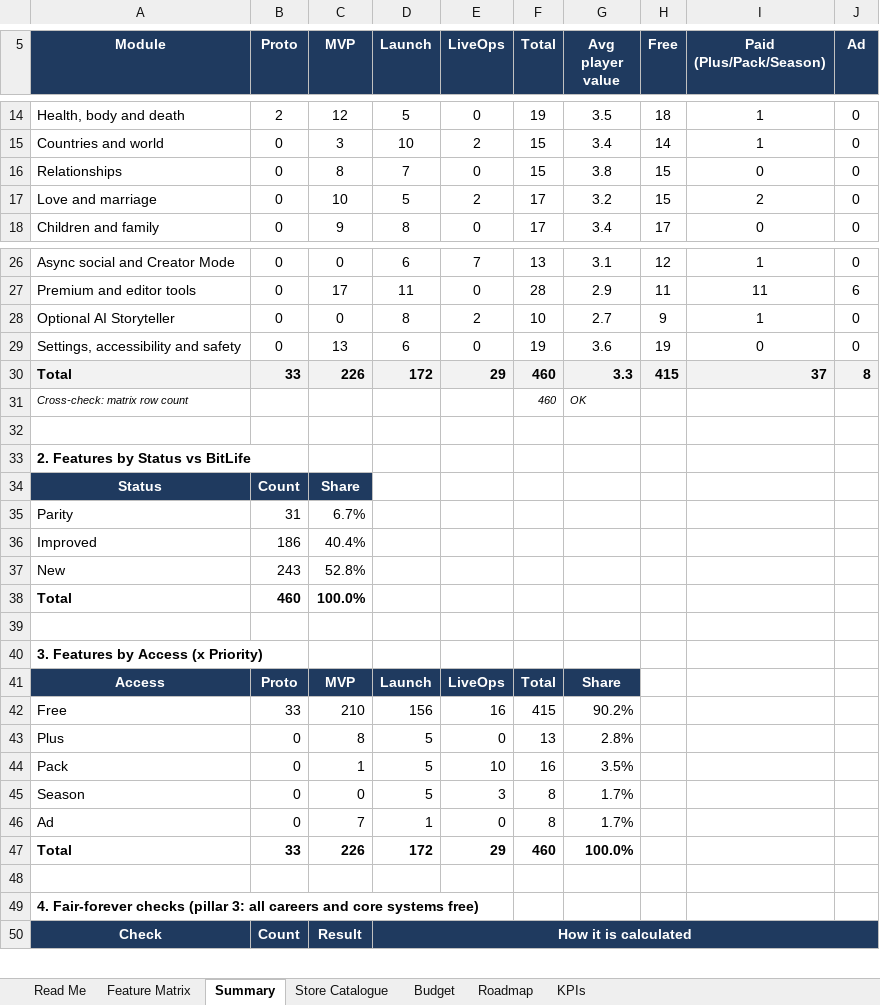
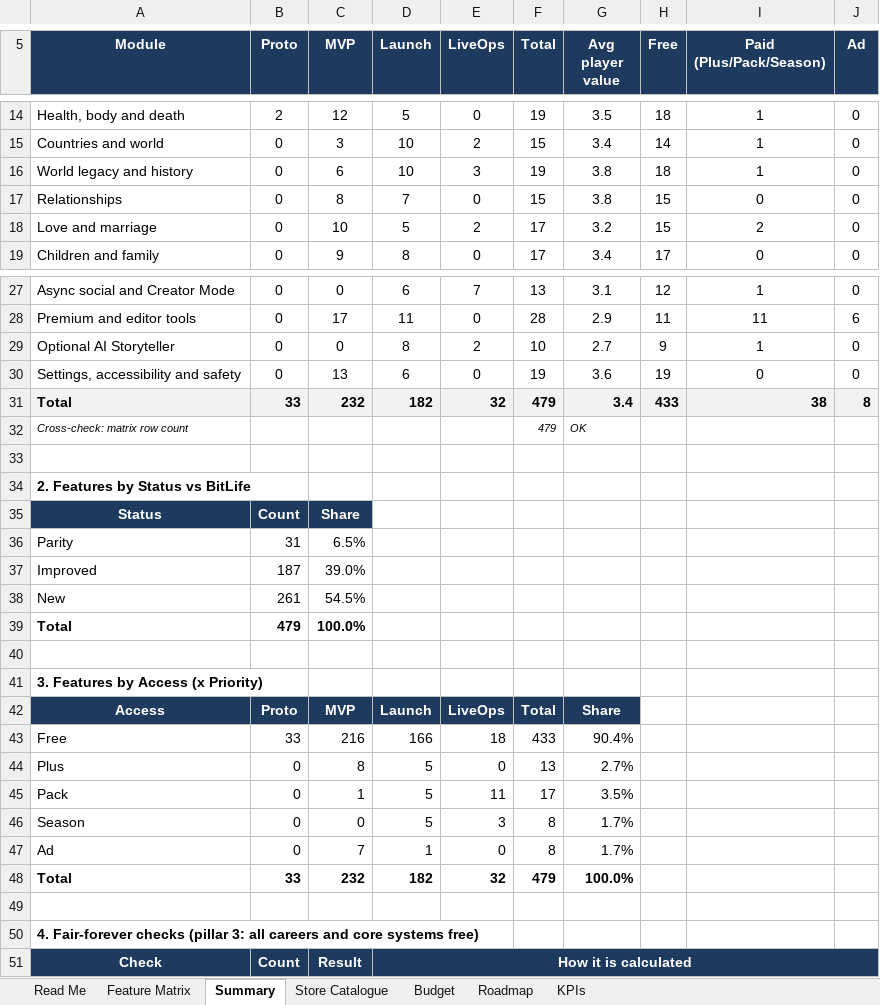
Before and after one commit to ZWITG/agent-weave-workbench, an Excel workbook: docs/phase-1/Relivable Feature Matrix.xlsx, sheet Summary, drawn as a sheet; only a part is shown, gaps mark what is left out; values as stored, in another font and other column widths than the file's, no borders; conditional formats not drawn; addresses are those after the commit; the diff names each change by its address in the sheet, - before the commit and + after, or states it on an @@ line.

Commit message:
Add World Legacy and History (Echoes) feature to breakdown, parity table and feature matrix

```diff
--- a/docs/phase-1/Relivable Feature Matrix.xlsx (sheet Summary)
+++ b/docs/phase-1/Relivable Feature Matrix.xlsx (sheet Summary)
+row 16: World legacy and history | 0 | 6 | 10 | 3 | 19 | 3.8 | 18 | 1 | 0
-C31 (MVP): 226
+C31 (MVP): 232
-D31 (Launch): 172
+D31 (Launch): 182
-E31 (LiveOps): 29
+E31 (LiveOps): 32
-F31:F32 (Total): 460
+F31:F32 (Total): 479
-G31 (Avg player value): 3.3
+G31 (Avg player value): 3.4
-H31 (Free): 415
+H31 (Free): 433
-I31 (Paid (Plus/Pack/Season)): 37
+I31 (Paid (Plus/Pack/Season)): 38
-C36 (MVP): 6.7%
+C36 (MVP): 6.5%
-B37 (Proto): 186
+B37 (Proto): 187
-C37 (MVP): 40.4%
+C37 (MVP): 39.0%
-B38 (Proto): 243
+B38 (Proto): 261
-C38 (MVP): 52.8%
+C38 (MVP): 54.5%
-B39 (Proto): 460
+B39 (Proto): 479
-C43 (MVP): 210
+C43 (MVP): 216
-D43 (Launch): 156
+D43 (Launch): 166
-E43 (LiveOps): 16
+E43 (LiveOps): 18
-F43 (Total): 415
+F43 (Total): 433
-G43 (Avg player value): 90.2%
+G43 (Avg player value): 90.4%
-G44 (Avg player value): 2.8%
+G44 (Avg player value): 2.7%
-E45 (LiveOps): 10
+E45 (LiveOps): 11
-F45 (Total): 16
+F45 (Total): 17
-C48 (MVP): 226
+C48 (MVP): 232
-D48 (Launch): 172
+D48 (Launch): 182
-E48 (LiveOps): 29
+E48 (LiveOps): 32
-F48 (Total): 460
+F48 (Total): 479
```
Also changed, not shown: sheet Feature Matrix, sheet Read Me, formulas that keep their value, 5 other files.
